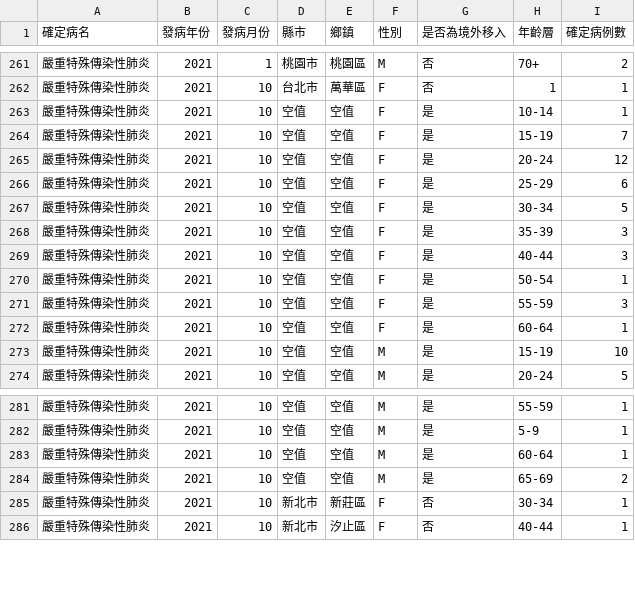
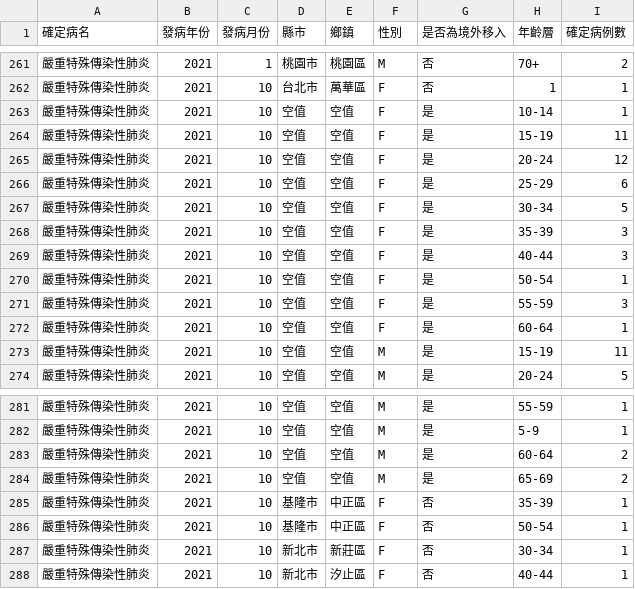
Before and after one commit to jf0510/nidss.cdc.gov.tw, a CSV file: data/covid19_tw_age_gender__month.csv, drawn as a sheet; only a part is shown, gaps mark what is left out.

```diff
--- a/data/covid19_tw_age_gender__month.csv
+++ b/data/covid19_tw_age_gender__month.csv
@@ -263,3 +263,3 @@
 嚴重特殊傳染性肺炎,2021,10,空值,空值,F,是,10-14,1
-嚴重特殊傳染性肺炎,2021,10,空值,空值,F,是,15-19,7
+嚴重特殊傳染性肺炎,2021,10,空值,空值,F,是,15-19,11
 嚴重特殊傳染性肺炎,2021,10,空值,空值,F,是,20-24,12
@@ -272,3 +272,3 @@
 嚴重特殊傳染性肺炎,2021,10,空值,空值,F,是,60-64,1
-嚴重特殊傳染性肺炎,2021,10,空值,空值,M,是,15-19,10
+嚴重特殊傳染性肺炎,2021,10,空值,空值,M,是,15-19,11
 嚴重特殊傳染性肺炎,2021,10,空值,空值,M,是,20-24,5
@@ -282,4 +282,6 @@
 嚴重特殊傳染性肺炎,2021,10,空值,空值,M,是,5-9,1
-嚴重特殊傳染性肺炎,2021,10,空值,空值,M,是,60-64,1
+嚴重特殊傳染性肺炎,2021,10,空值,空值,M,是,60-64,2
 嚴重特殊傳染性肺炎,2021,10,空值,空值,M,是,65-69,2
+嚴重特殊傳染性肺炎,2021,10,基隆市,中正區,F,否,35-39,1
+嚴重特殊傳染性肺炎,2021,10,基隆市,中正區,F,否,50-54,1
 嚴重特殊傳染性肺炎,2021,10,新北市,新莊區,F,否,30-34,1
```
Also changed, not shown: 1 other file.
